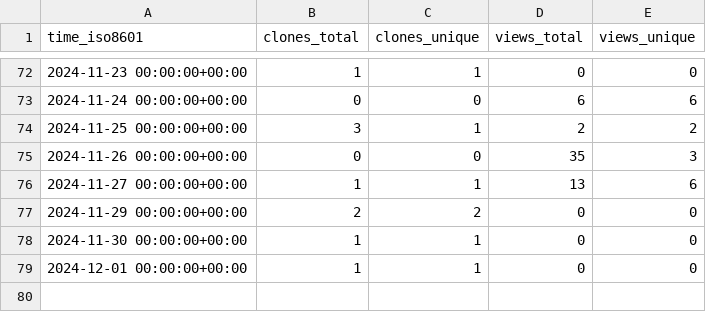
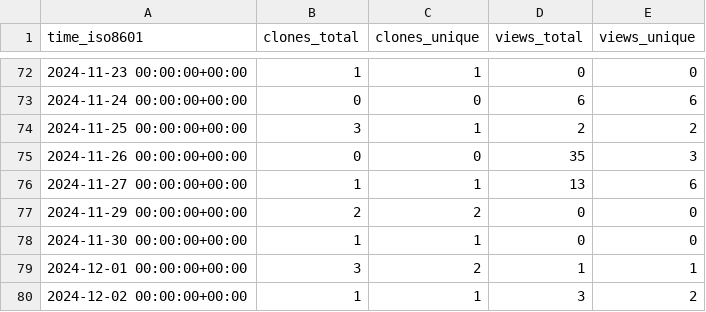
Before and after one commit to legorovers/pirover_simulator, a CSV file: legorovers/pirover_simulator/ghrs-data/views_clones_aggregate.csv, drawn as a sheet; only a part is shown, gaps mark what is left out.

```diff
--- a/legorovers/pirover_simulator/ghrs-data/views_clones_aggregate.csv
+++ b/legorovers/pirover_simulator/ghrs-data/views_clones_aggregate.csv
@@ -78,2 +78,3 @@ time_iso8601,clones_total,clones_unique,views_total,views_unique
 2024-11-30 00:00:00+00:00,1,1,0,0
-2024-12-01 00:00:00+00:00,1,1,0,0
+2024-12-01 00:00:00+00:00,3,2,1,1
+2024-12-02 00:00:00+00:00,1,1,3,2
```
Also changed, not shown: 1 other file.
